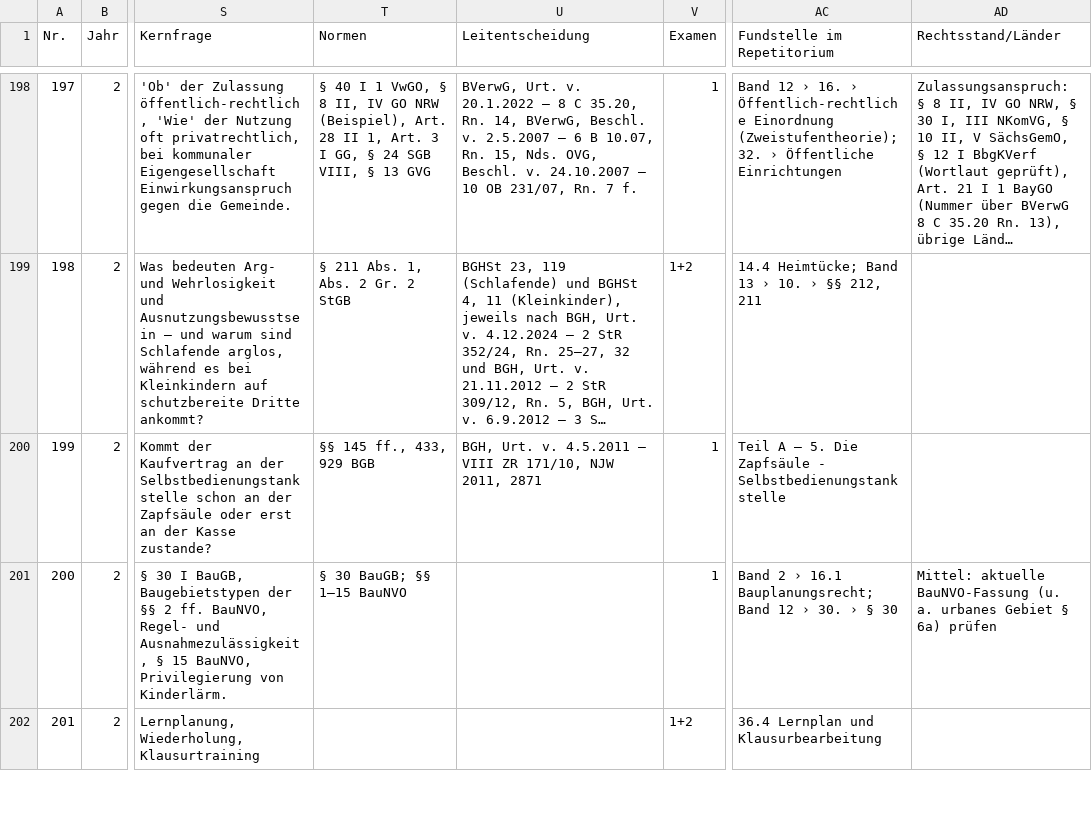
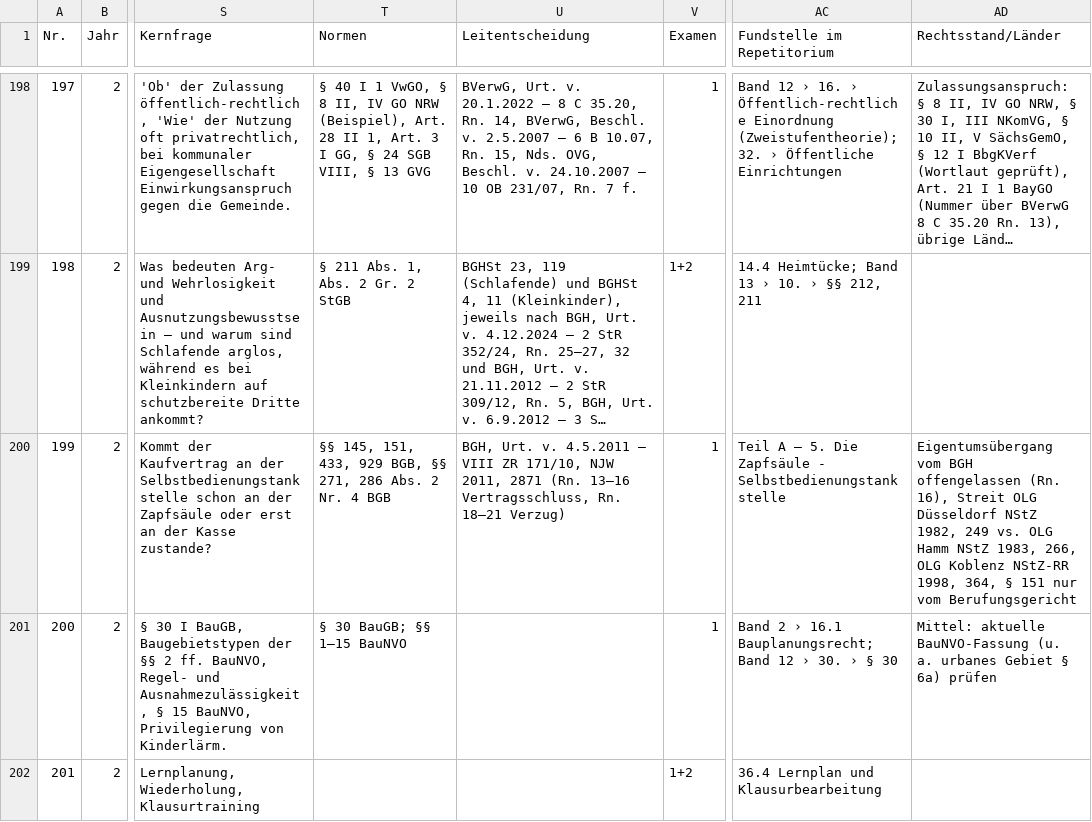
Before and after one commit to Ccan-devoloper/herrjurist, a CSV file: youtube/themenplanung/themenplan-780.csv, drawn as a sheet; only a part is shown, gaps mark what is left out; long unchanged cells end in …; the diff names each change by its address in the sheet, - before the commit and + after, or states it on an @@ line.

```diff
--- a/youtube/themenplanung/themenplan-780.csv
+++ b/youtube/themenplanung/themenplan-780.csv
-T200 (Normen): §§ 145 ff., 433, 929 BGB
+T200 (Normen): §§ 145, 151, 433, 929 BGB, §§ 271, 286 Abs. 2 Nr. 4 BGB
-U200 (Leitentscheidung): …2011, 2871
+U200 (Leitentscheidung): …2011, 2871 (Rn. 13–16 Vertragsschluss, Rn. 18–21 Verzug)
-AD200 (Rechtsstand/Länder): (empty)
+AD200 (Rechtsstand/Länder): Eigentumsübergang vom BGH offengelassen (Rn. 16), Streit OLG Düsseldorf NStZ 1982, 249 vs. OLG Hamm NStZ 1983, 266, OLG Koblenz NStZ-RR 1998, 364, § 151 nur vom Berufungsgericht
```
Also changed, not shown: 1 other file.
